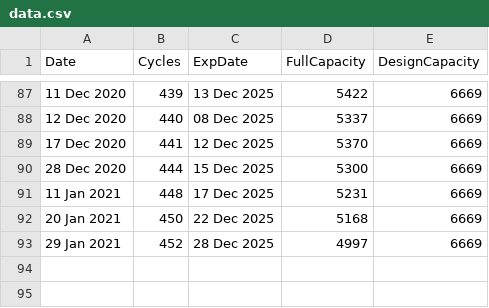
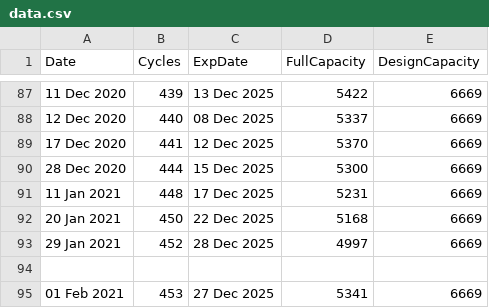
Before and after one commit to mttmantovani/battery-life-mac-python, a CSV file: data.csv, drawn as a sheet; only a part is shown, gaps mark what is left out.

Commit message:
update data

```diff
--- a/data.csv
+++ b/data.csv
@@ -93 +93,3 @@ Date,Cycles,ExpDate,FullCapacity,DesignCapacity
 29 Jan 2021,452,28 Dec 2025,4997,6669
+
+01 Feb 2021,453,27 Dec 2025,5341,6669
```
